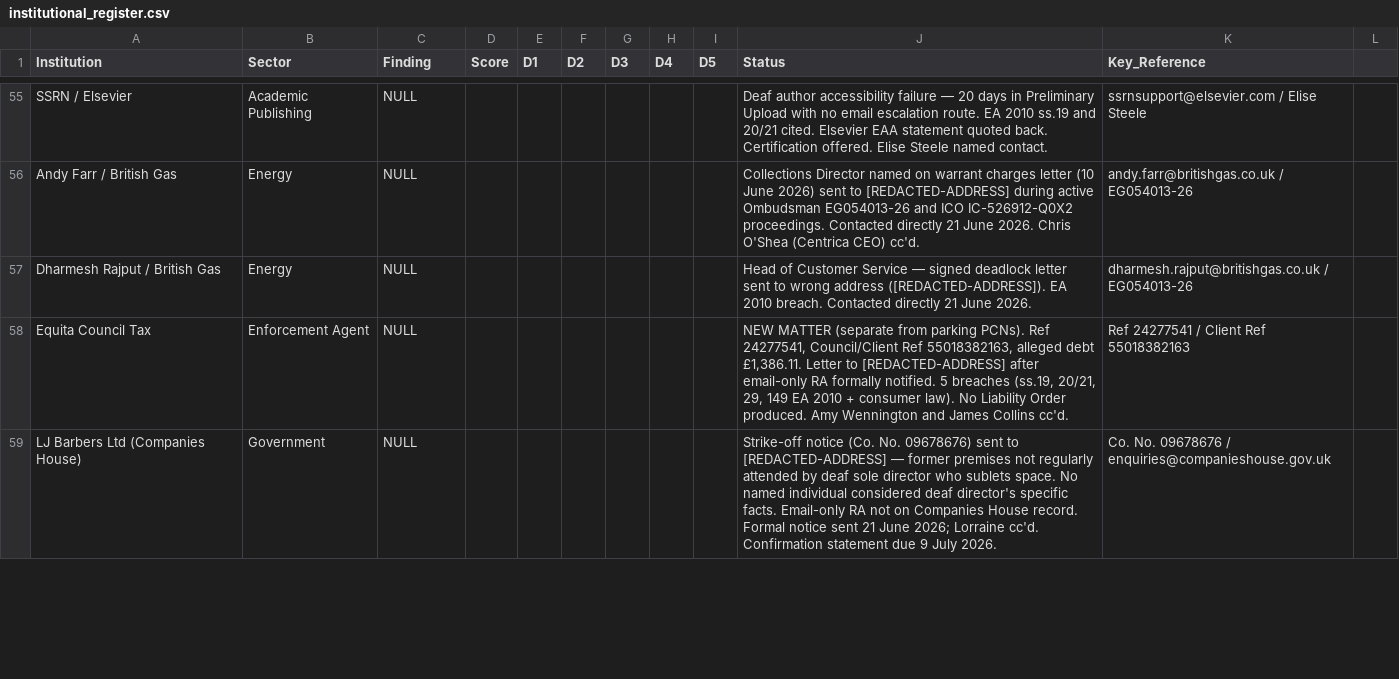
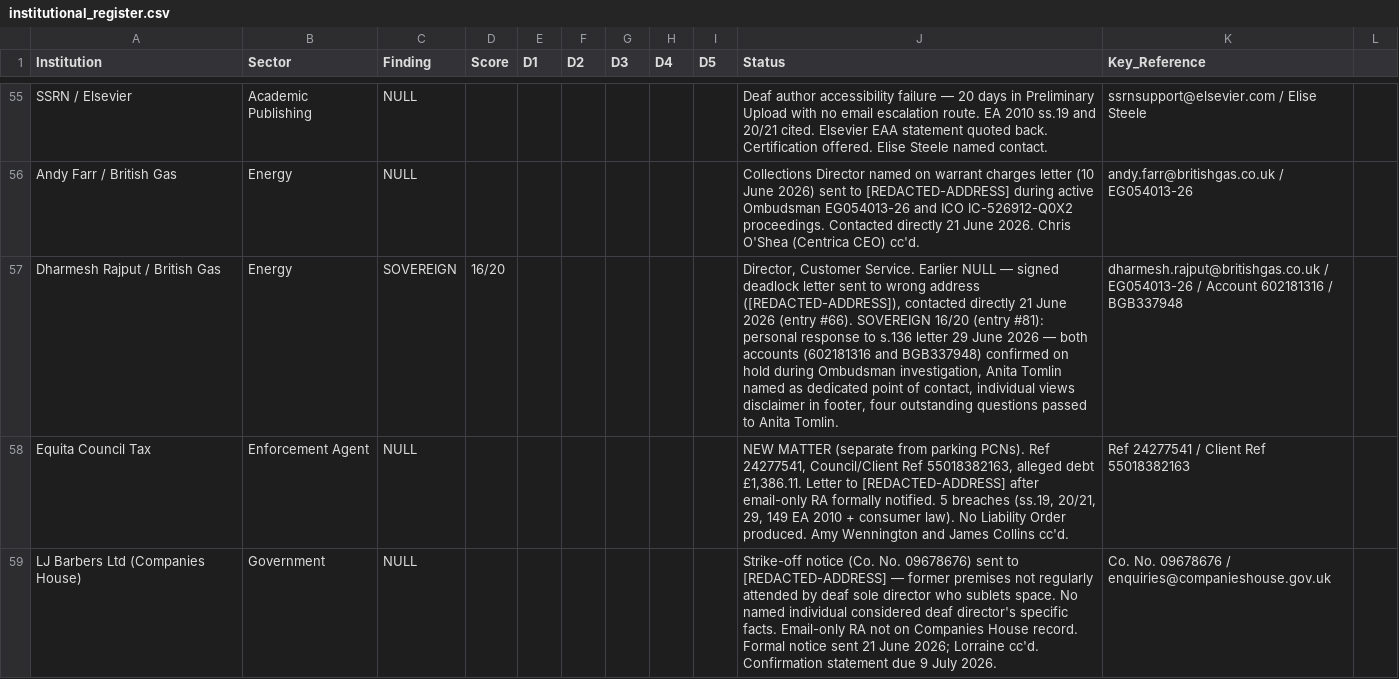
Before and after one commit to ljbudgie/burgess-principle, a CSV file: institutional_register.csv, drawn as a sheet; only a part is shown, gaps mark what is left out; the diff names each change by its address in the sheet, - before the commit and + after, or states it on an @@ line.

```diff
--- a/institutional_register.csv
+++ b/institutional_register.csv
-C57 (Finding): NULL
+C57 (Finding): SOVEREIGN
-D57 (Score): (empty)
+D57 (Score): 16/20
-J57 (Status): Head of Customer Service — signed deadlock letter sent to wrong address ([REDACTED-ADDRESS]). EA 2010 breach. Contacted directly 21 June 2026.
+J57 (Status): Director, Customer Service. Earlier NULL — signed deadlock letter sent to wrong address ([REDACTED-ADDRESS]), contacted directly 21 June 2026 (entry #66). SOVEREIGN 16/20 (entry #81): personal response to s.136 letter 29 June 2026 — both accounts (602181316 and BGB337948) confirmed on hold during Ombudsman investigation, Anita Tomlin named as dedicated point of contact, individual views disclaimer in footer, four outstanding questions passed to Anita Tomlin.
-K57 (Key_Reference): …/ EG054013-26
+K57 (Key_Reference): …/ EG054013-26 / Account 602181316 / BGB337948
```
Also changed, not shown: live_findings_ledger.csv, 2 other files.
